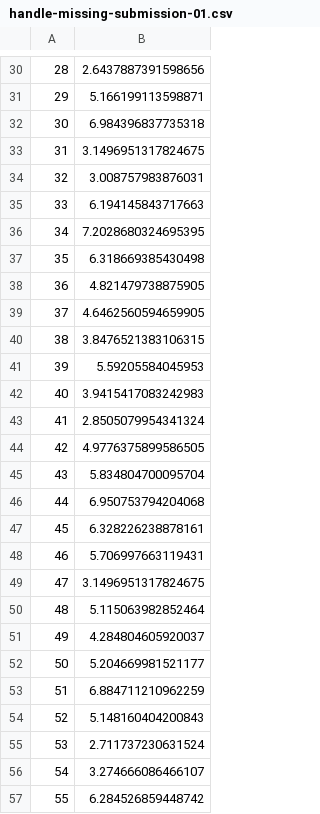
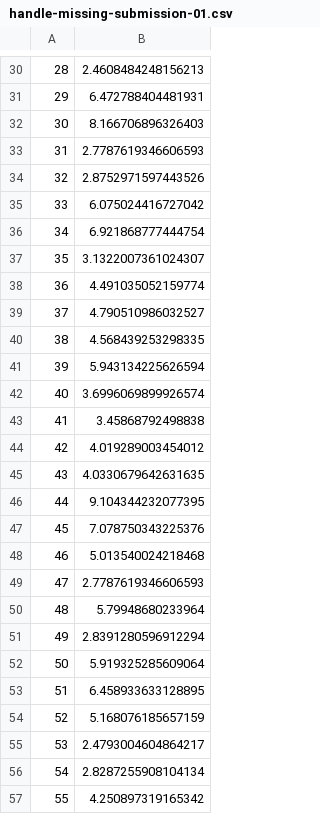
Before and after one commit to VaquenyGuy17/AA_Project_2, a CSV file: handle-missing-submission-01.csv, drawn as a sheet; only a part is shown, gaps mark what is left out; the diff covers the shown part only; the diff names each change by its address in the sheet, - before the commit and + after, or states it on an @@ line.

```diff
--- a/handle-missing-submission-01.csv
+++ b/handle-missing-submission-01.csv
-B30: 2.6437887391598656
+B30: 2.4608484248156213
-B31: 5.166199113598871
+B31: 6.472788404481931
-B32: 6.984396837735318
+B32: 8.166706896326403
-B33: 3.1496951317824675
+B33: 2.7787619346606593
-B34: 3.008757983876031
+B34: 2.8752971597443526
-B35: 6.194145843717663
+B35: 6.075024416727042
-B36: 7.2028680324695395
+B36: 6.921868777444754
-B37: 6.318669385430498
+B37: 3.1322007361024307
-B38: 4.821479738875905
+B38: 4.491035052159774
-B39: 4.6462560594659905
+B39: 4.790510986032527
-B40: 3.8476521383106315
+B40: 4.568439253298335
-B41: 5.59205584045953
+B41: 5.943134225626594
-B42: 3.9415417083242983
+B42: 3.6996069899926574
-B43: 2.8505079954341324
+B43: 3.45868792498838
-B44: 4.9776375899586505
+B44: 4.019289003454012
-B45: 5.834804700095704
+B45: 4.0330679642631635
-B46: 6.950753794204068
+B46: 9.104344232077395
-B47: 6.328226238878161
+B47: 7.078750343225376
-B48: 5.706997663119431
+B48: 5.013540024218468
-B49: 3.1496951317824675
+B49: 2.7787619346606593
-B50: 5.115063982852464
+B50: 5.79948680233964
-B51: 4.284804605920037
+B51: 2.8391280596912294
-B52: 5.204669981521177
+B52: 5.919325285609064
-B53: 6.884711210962259
+B53: 6.458933633128895
-B54: 5.148160404200843
+B54: 5.168076185657159
-B55: 2.711737230631524
+B55: 2.4793004604864217
-B56: 3.274666086466107
+B56: 2.8287255908104134
-B57: 6.284526859448742
+B57: 4.250897319165342
```
Also changed, not shown: 72 edited cells elsewhere in this file, catboost_info/learn_error.tsv, catboost_info/time_left.tsv, 8 other files.
